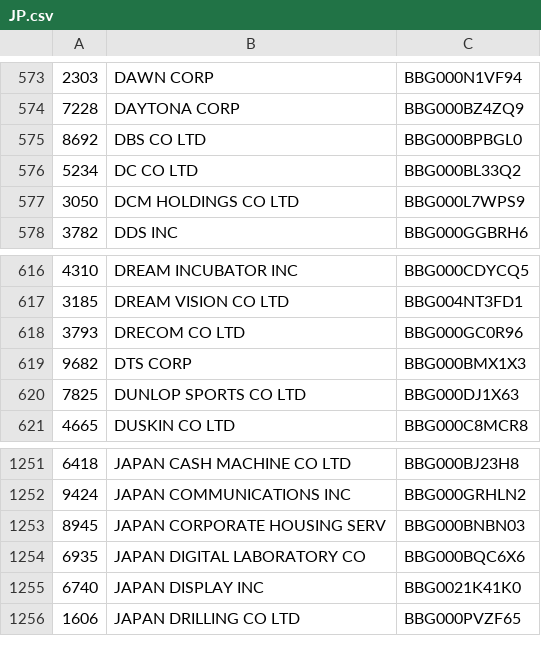
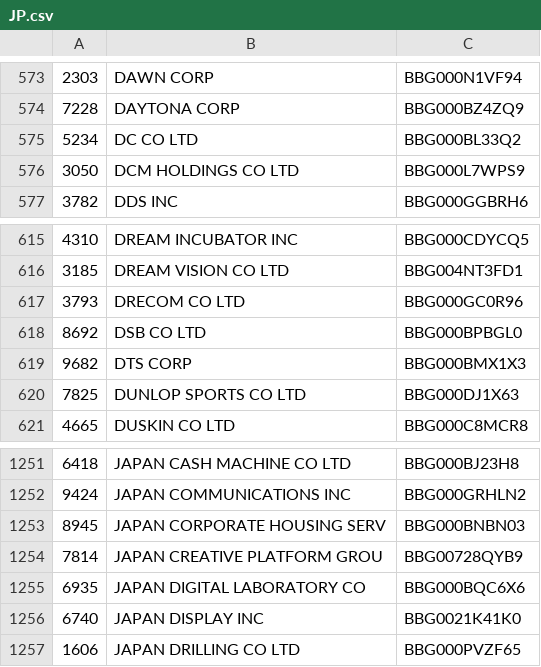
Before and after one commit to javiervidal/stock_index, a CSV file: bsym/JP.csv, drawn as a sheet; only a part is shown, gaps mark what is left out; removed rows and columns are numbered as before the commit, all else as after; the diff names each change by its address in the sheet, - before the commit and + after, or states it on an @@ line.

```diff
--- a/bsym/JP.csv
+++ b/bsym/JP.csv
-row 575: 8692 | DBS CO LTD | BBG000BPBGL0
+row 618: 8692 | DSB CO LTD | BBG000BPBGL0
+row 1254: 7814 | JAPAN CREATIVE PLATFORM GROU | BBG00728QYB9
```
Also changed, not shown: bsym/US.csv, 7 other files.
